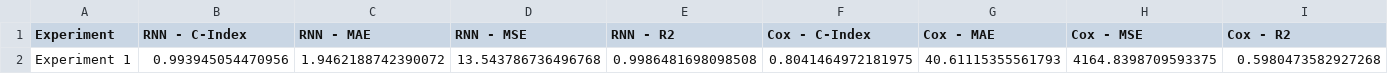
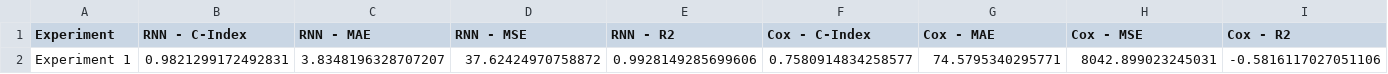
Before and after one commit to mmgh900/days-open-rnn, a CSV file: results.csv, drawn as a sheet; only a part is shown; removed rows and columns are numbered as before the commit, all else as after; rows hold the shown columns only; the diff names each change by its address in the sheet, - before the commit and + after, or states it on an @@ line.

Commit message:
- Calculating data types and stats

```diff
--- a/results.csv
+++ b/results.csv
-row 2: Experiment 1 | 0.993945054470956 | 1.9462188742390072 | 13.543786736496768 | 0.9986481698098508 | 0.8041464972181975 | 40.61115355561793 | 4164.8398709593375 | 0.5980473582927268
+row 2: Experiment 1 | 0.9821299172492831 | 3.8348196328707207 | 37.62424970758872 | 0.9928149285699606 | 0.7580914834258577 | 74.5795340295771 | 8042.899023245031 | -0.5816117027051106
```
Also changed, not shown: 3 other files.
